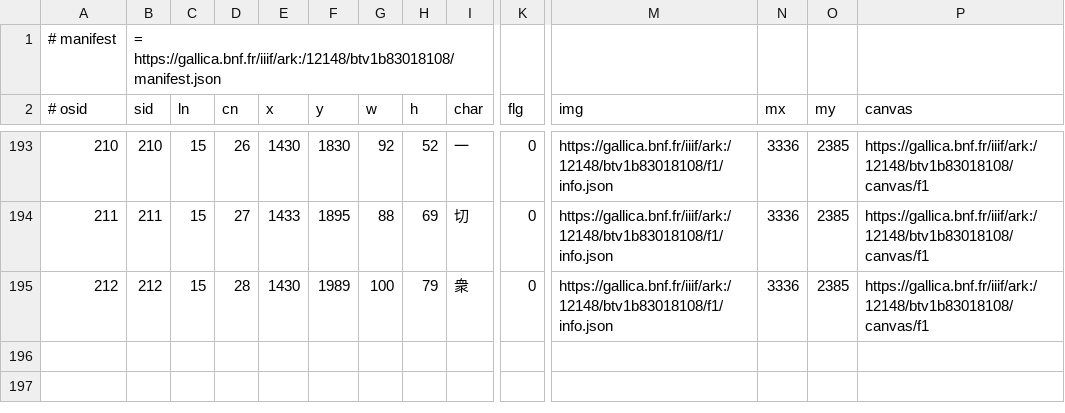
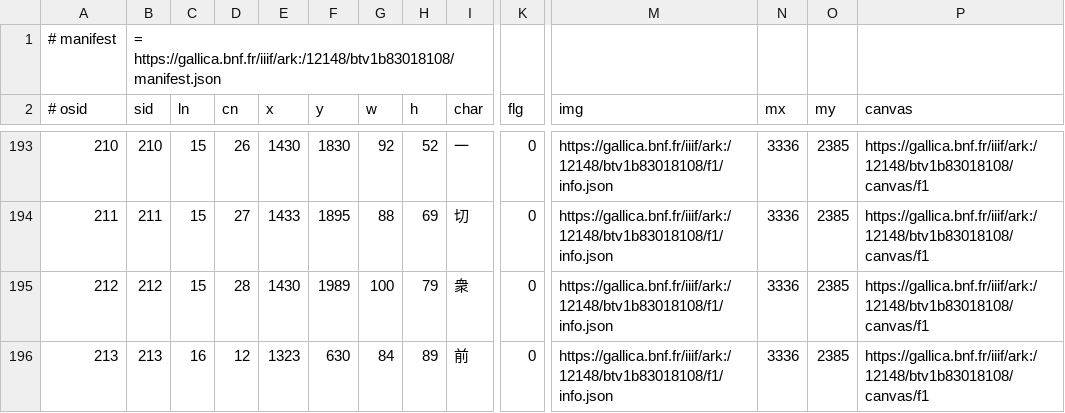
Before and after one commit to chise/hng-kiridashi-data, a TSV file: H12_fhs_P2195.tsv, drawn as a sheet; only a part is shown, gaps mark what is left out; rows hold the shown columns only; the diff names each change by its address in the sheet, - before the commit and + after, or states it on an @@ line.

Commit message:
(16-12: (1323,630)+84+89): add [via Kiridashi-kun]

```diff
--- a/H12_fhs_P2195.tsv
+++ b/H12_fhs_P2195.tsv
+row 196: 213 | 213 | 16 | 12 | 1323 | 630 | 84 | 89 | 前 | 0 | https://gallica.bnf.fr/iiif/ark:/12148/btv1b83018108/f1/info.json | 3336 | 2385 | https://gallica.bnf.fr/iiif/ark:/12148/btv1b83018108/canvas/f1
```
